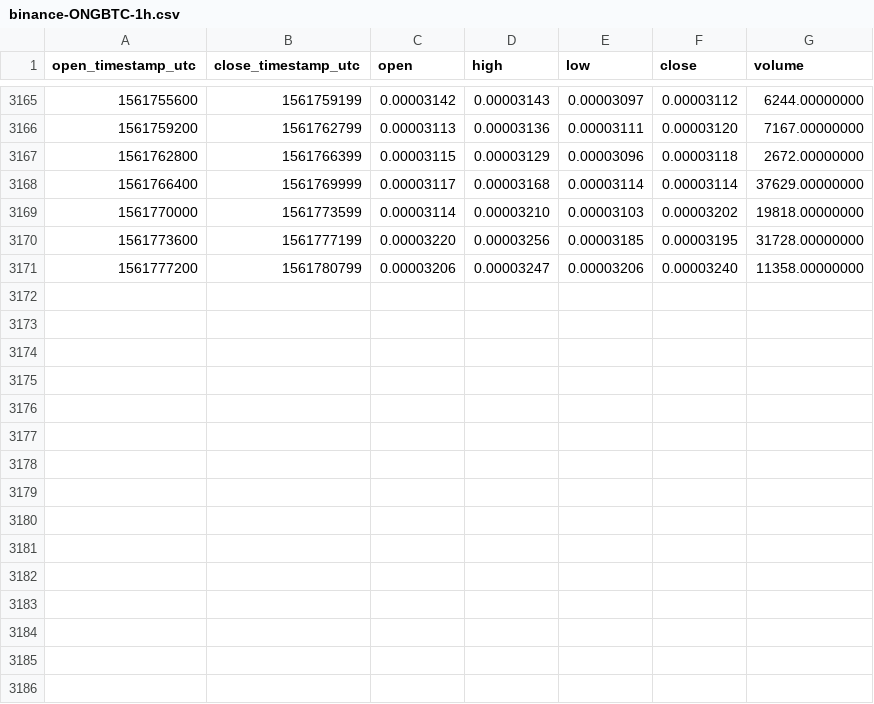
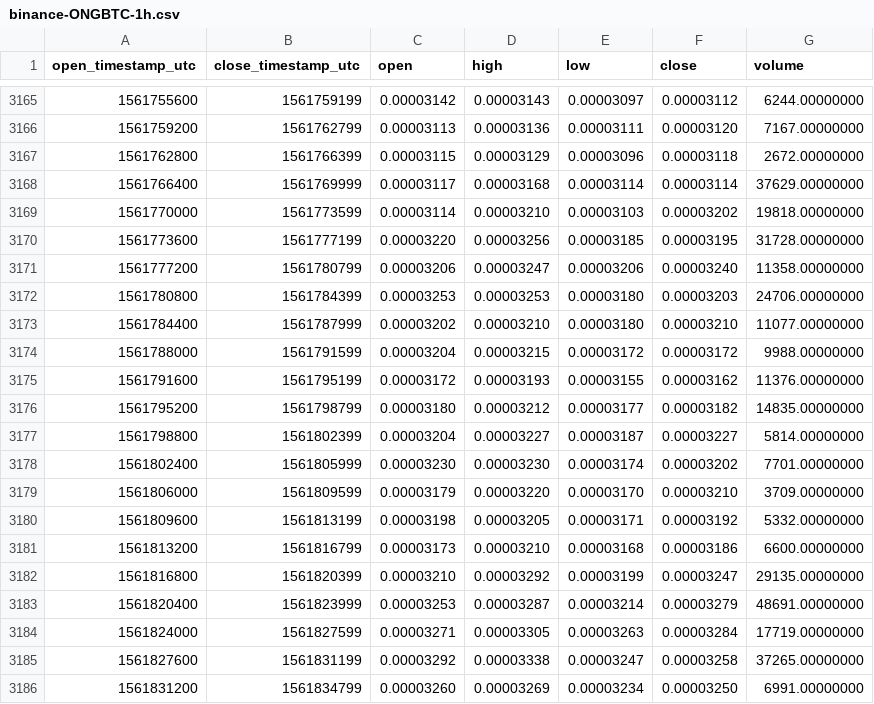
Before and after one commit to cryptobigbro/binance-ONGBTC, a CSV file: binance-ONGBTC-1h.csv, drawn as a sheet; only a part is shown, gaps mark what is left out.

Commit message:
Update OHLCV data.

```diff
--- a/binance-ONGBTC-1h.csv
+++ b/binance-ONGBTC-1h.csv
@@ -3171 +3171,16 @@ open_timestamp_utc,close_timestamp_utc,open,high,low,close,volume
 1561777200,1561780799,0.00003206,0.00003247,0.00003206,0.00003240,11358.00000000
+1561780800,1561784399,0.00003253,0.00003253,0.00003180,0.00003203,24706.00000000
+1561784400,1561787999,0.00003202,0.00003210,0.00003180,0.00003210,11077.00000000
+1561788000,1561791599,0.00003204,0.00003215,0.00003172,0.00003172,9988.00000000
+1561791600,1561795199,0.00003172,0.00003193,0.00003155,0.00003162,11376.00000000
+1561795200,1561798799,0.00003180,0.00003212,0.00003177,0.00003182,14835.00000000
+1561798800,1561802399,0.00003204,0.00003227,0.00003187,0.00003227,5814.00000000
+1561802400,1561805999,0.00003230,0.00003230,0.00003174,0.00003202,7701.00000000
+1561806000,1561809599,0.00003179,0.00003220,0.00003170,0.00003210,3709.00000000
+1561809600,1561813199,0.00003198,0.00003205,0.00003171,0.00003192,5332.00000000
+1561813200,1561816799,0.00003173,0.00003210,0.00003168,0.00003186,6600.00000000
+1561816800,1561820399,0.00003210,0.00003292,0.00003199,0.00003247,29135.00000000
+1561820400,1561823999,0.00003253,0.00003287,0.00003214,0.00003279,48691.00000000
+1561824000,1561827599,0.00003271,0.00003305,0.00003263,0.00003284,17719.00000000
+1561827600,1561831199,0.00003292,0.00003338,0.00003247,0.00003258,37265.00000000
+1561831200,1561834799,0.00003260,0.00003269,0.00003234,0.00003250,6991.00000000
```
